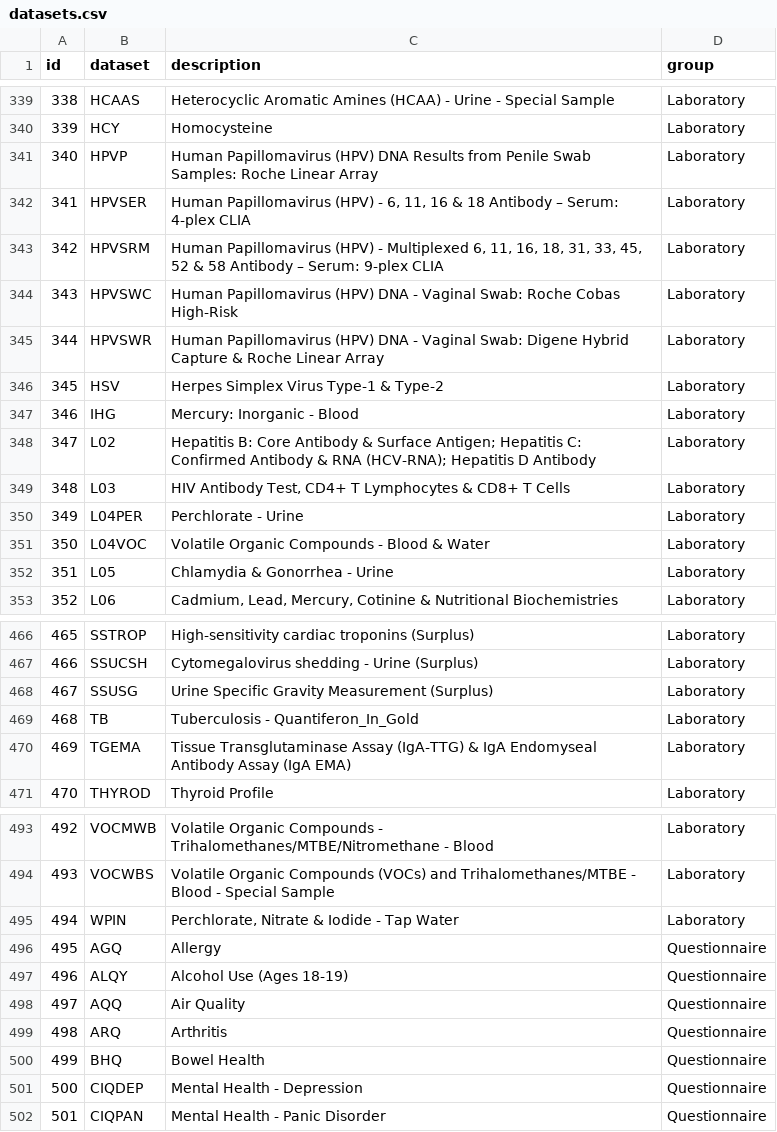
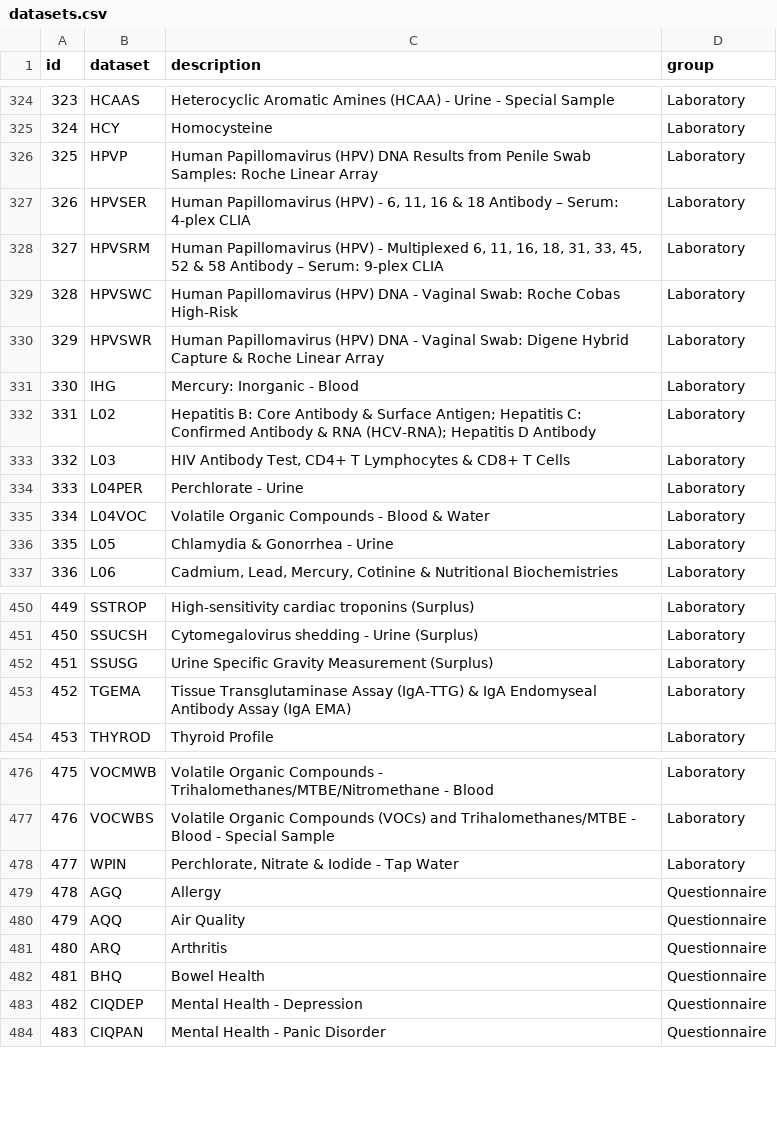
Before and after one commit to Garon-Sys/MyNHANES_DataHub, a CSV file: masterdata/datasets.csv, drawn as a sheet; only a part is shown, gaps mark what is left out; the diff covers the shown part only; the diff names each change by its address in the sheet, - before the commit and + after, or states it on an @@ line.

```diff
--- a/masterdata/datasets.csv
+++ b/masterdata/datasets.csv
@@ column A (id) renumbered from row 148 down @@
-row 346: 345 | HSV | Herpes Simplex Virus Type-1 & Type-2 | Laboratory
-row 469: 468 | TB | Tuberculosis - Quantiferon_In_Gold | Laboratory
-row 497: 496 | ALQY | Alcohol Use (Ages 18-19) | Questionnaire
```
Also changed, not shown: 15 removed rows elsewhere in this file, masterdata/cycles.csv, masterdata/groups.csv, 8 other files.
